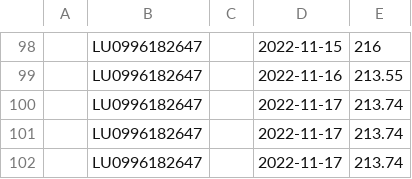
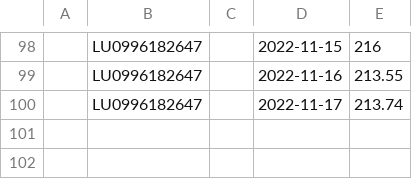
Before and after one commit to z80a76/financial-api-test, a CSV file: quotes_LU0996182647.csv, drawn as a sheet; only a part is shown, gaps mark what is left out.

Commit message:
Update quotes_LU0996182647.csv

```diff
--- a/quotes_LU0996182647.csv
+++ b/quotes_LU0996182647.csv
@@ -100,3 +100 @@
 ,LU0996182647,,2022-11-17,213.74
-,LU0996182647,,2022-11-17,213.74
-,LU0996182647,,2022-11-17,213.74
```
